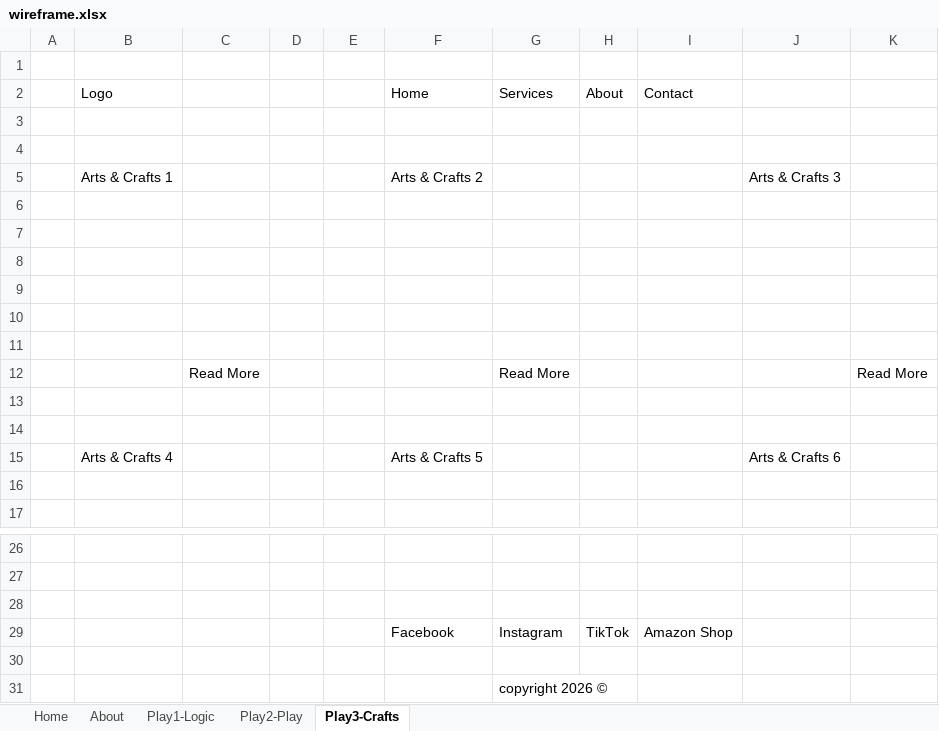
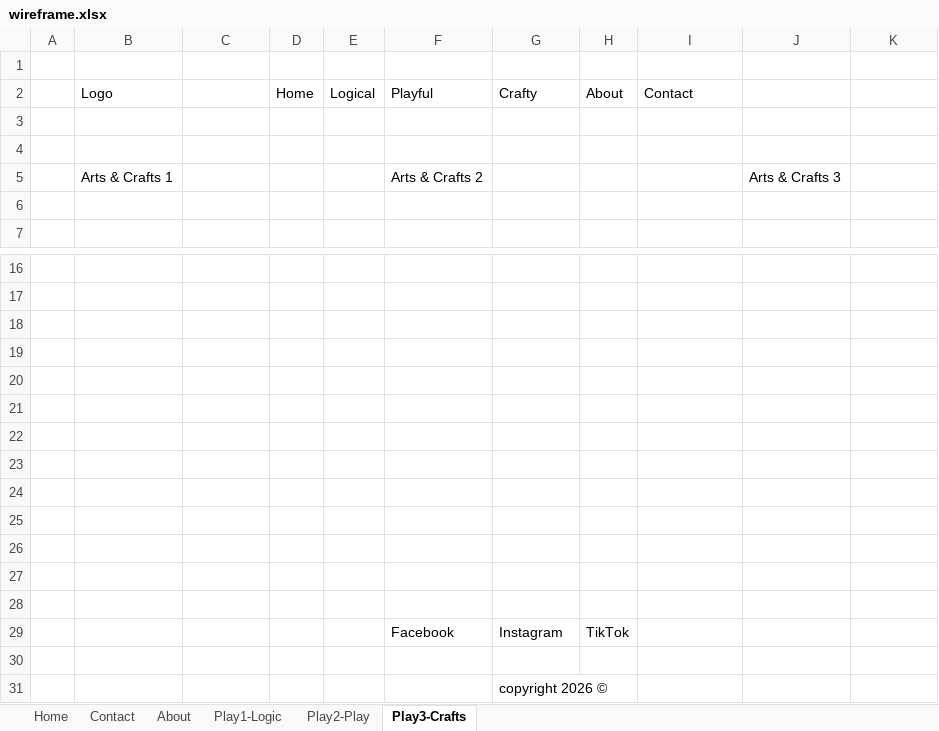
Before and after one commit to Eve-LynBremner/My_First_Multi_Page_Responsive_Website, an Excel workbook: wireframe.xlsx, sheet Play3-Crafts, drawn as a sheet; only a part is shown, gaps mark what is left out; values as stored, in another font and other column widths than the file's, no borders; removed rows and columns are numbered as before the commit, all else as after; the diff names each change by its address in the sheet, - before the commit and + after, or states it on an @@ line.

```diff
--- a/wireframe.xlsx (sheet Play3-Crafts)
+++ b/wireframe.xlsx (sheet Play3-Crafts)
+sheet tab: Contact
-row 2:  | Logo |  |  |  | Home | Services | About | Contact
+row 2:  | Logo |  | Home | Logical | Playful | Crafty | About | Contact
-row 6: (empty)
-row 7: (empty)
-row 8: (empty)
-row 9: (empty)
-row 10: (empty)
-row 11: (empty)
-row 12:  |  | Read More |  |  |  | Read More |  |  |  | Read More
-row 13: (empty)
-row 14: (empty)
-row 15:  | Arts & Crafts 4 |  |  |  | Arts & Crafts 5 |  |  |  | Arts & Crafts 6
+row 19: (empty)
+row 20: (empty)
+row 21: (empty)
+row 22: (empty)
+row 23: (empty)
+row 24: (empty)
+row 25: (empty)
+row 26: (empty)
+row 27: (empty)
+row 28: (empty)
-I29: Amazon Shop
+I29: (empty)
```
Also changed, not shown: sheet Play1-Logic, sheet Play2-Play, sheet Home, sheet About.
